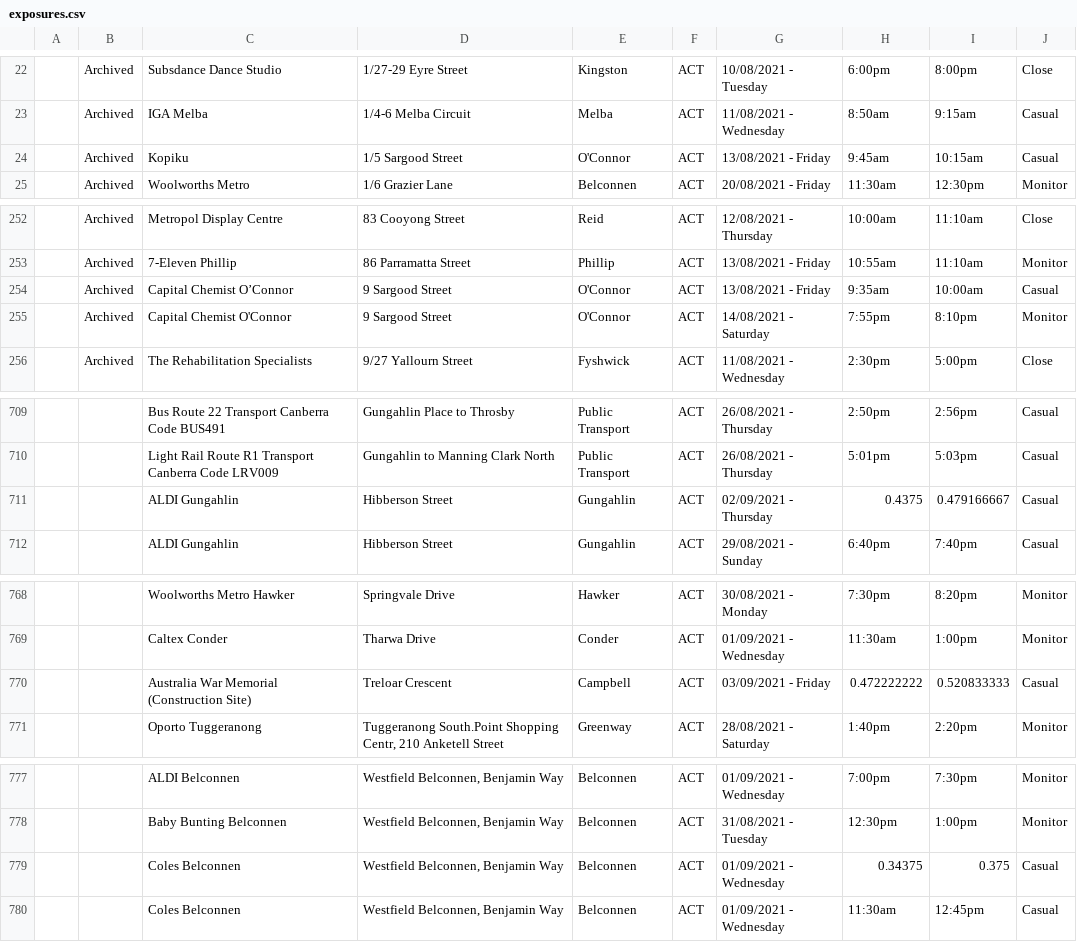
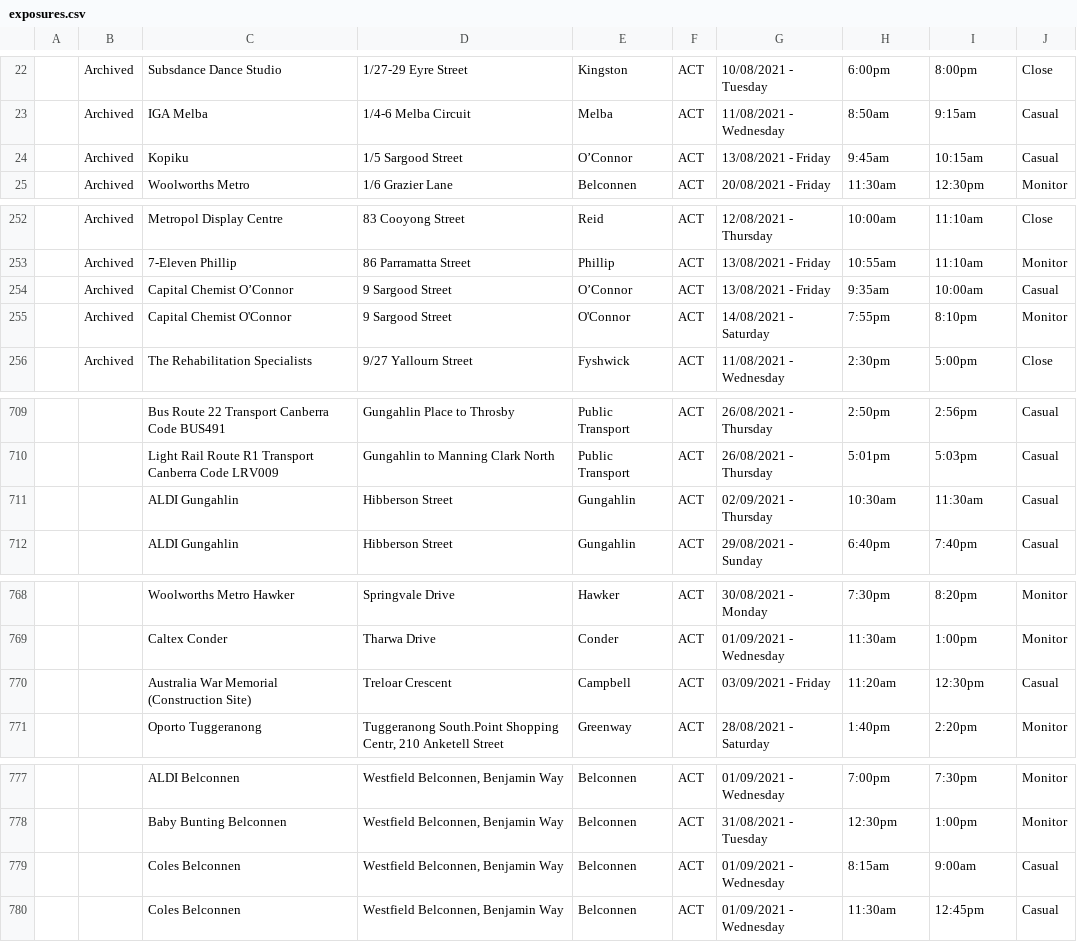
Before and after one commit to kwauchope/act-covid-rss, a CSV file: exposures.csv, drawn as a sheet; only a part is shown, gaps mark what is left out; the diff covers the shown part only.

```diff
--- a/exposures.csv
+++ b/exposures.csv
@@ -23,3 +23,3 @@
 ,"Archived","IGA Melba","1/4-6 Melba Circuit","Melba","ACT","11/08/2021 - Wednesday",8:50am,9:15am,"Casual"
-,"Archived","Kopiku","1/5 Sargood Street","O'Connor","ACT","13/08/2021 - Friday",9:45am,10:15am,"Casual"
+,"Archived","Kopiku","1/5 Sargood Street","O’Connor","ACT","13/08/2021 - Friday",9:45am,10:15am,"Casual"
 ,"Archived","Woolworths Metro","1/6 Grazier Lane","Belconnen","ACT","20/08/2021 - Friday",11:30am,12:30pm,"Monitor"
@@ -253,3 +253,3 @@
 ,"Archived","7-Eleven Phillip","86 Parramatta Street","Phillip","ACT","13/08/2021 - Friday",10:55am,11:10am,"Monitor"
-,"Archived","Capital Chemist O’Connor","9 Sargood Street","O'Connor","ACT","13/08/2021 - Friday",9:35am,10:00am,"Casual"
+,"Archived","Capital Chemist O’Connor","9 Sargood Street","O’Connor","ACT","13/08/2021 - Friday",9:35am,10:00am,"Casual"
 ,"Archived","Capital Chemist O'Connor","9 Sargood Street","O'Connor","ACT","14/08/2021 - Saturday",7:55pm,8:10pm,"Monitor"
@@ -710,3 +710,3 @@
 ,,"Light Rail Route R1 Transport Canberra Code LRV009","Gungahlin to Manning Clark North","Public Transport","ACT","26/08/2021 - Thursday",5:01pm,5:03pm,"Casual"
-,,"ALDI Gungahlin","Hibberson Street","Gungahlin","ACT","02/09/2021 - Thursday",0.4375,0.479166667,"Casual"
+,,"ALDI Gungahlin","Hibberson Street","Gungahlin","ACT","02/09/2021 - Thursday",10:30am,11:30am,"Casual"
 ,,"ALDI Gungahlin","Hibberson Street","Gungahlin","ACT","29/08/2021 - Sunday",6:40pm,7:40pm,"Casual"
@@ -769,3 +769,3 @@
 ,,"Caltex Conder","Tharwa Drive","Conder","ACT","01/09/2021 - Wednesday",11:30am,1:00pm,"Monitor"
-,,"Australia War Memorial (Construction Site)","Treloar Crescent","Campbell","ACT","03/09/2021 - Friday",0.472222222,0.520833333,"Casual"
+,,"Australia War Memorial (Construction Site)","Treloar Crescent","Campbell","ACT","03/09/2021 - Friday",11:20am,12:30pm,"Casual"
 ,,"Oporto Tuggeranong","Tuggeranong South.Point Shopping Centr, 210 Anketell Street","Greenway","ACT","28/08/2021 - Saturday",1:40pm,2:20pm,"Monitor"
@@ -778,3 +778,3 @@
 ,,"Baby Bunting Belconnen","Westfield Belconnen, Benjamin Way","Belconnen","ACT","31/08/2021 - Tuesday",12:30pm,1:00pm,"Monitor"
-,,"Coles Belconnen","Westfield Belconnen, Benjamin Way","Belconnen","ACT","01/09/2021 - Wednesday",0.34375,0.375,"Casual"
+,,"Coles Belconnen","Westfield Belconnen, Benjamin Way","Belconnen","ACT","01/09/2021 - Wednesday",8:15am,9:00am,"Casual"
 ,,"Coles Belconnen","Westfield Belconnen, Benjamin Way","Belconnen","ACT","01/09/2021 - Wednesday",11:30am,12:45pm,"Casual"
```
Also changed, not shown: 28 edited cells elsewhere in this file, 3 other files.
